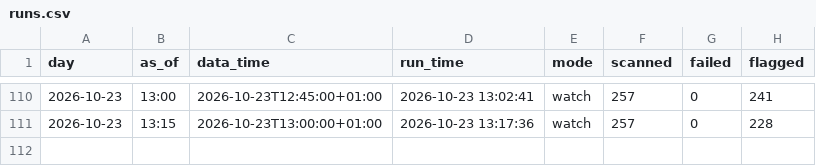
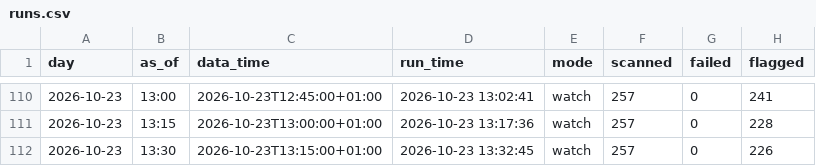
Before and after one commit to philwright210458-blip/ftse-trader, a CSV file: scan_data/runs.csv, drawn as a sheet; only a part is shown, gaps mark what is left out.

```diff
--- a/scan_data/runs.csv
+++ b/scan_data/runs.csv
@@ -111 +111,2 @@ day,as_of,data_time,run_time,mode,scanned,failed,flagged
 2026-10-23,13:15,2026-10-23T13:00:00+01:00,2026-10-23 13:17:36,watch,257,0,228
+2026-10-23,13:30,2026-10-23T13:15:00+01:00,2026-10-23 13:32:45,watch,257,0,226
```
Also changed, not shown: 2 other files.
